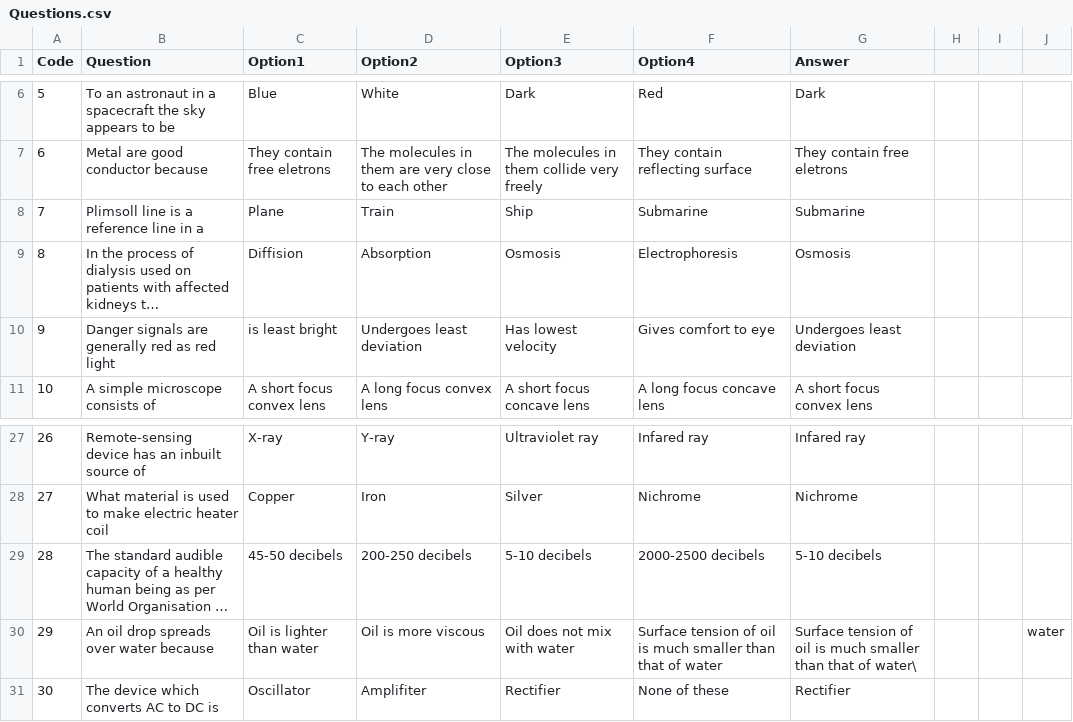
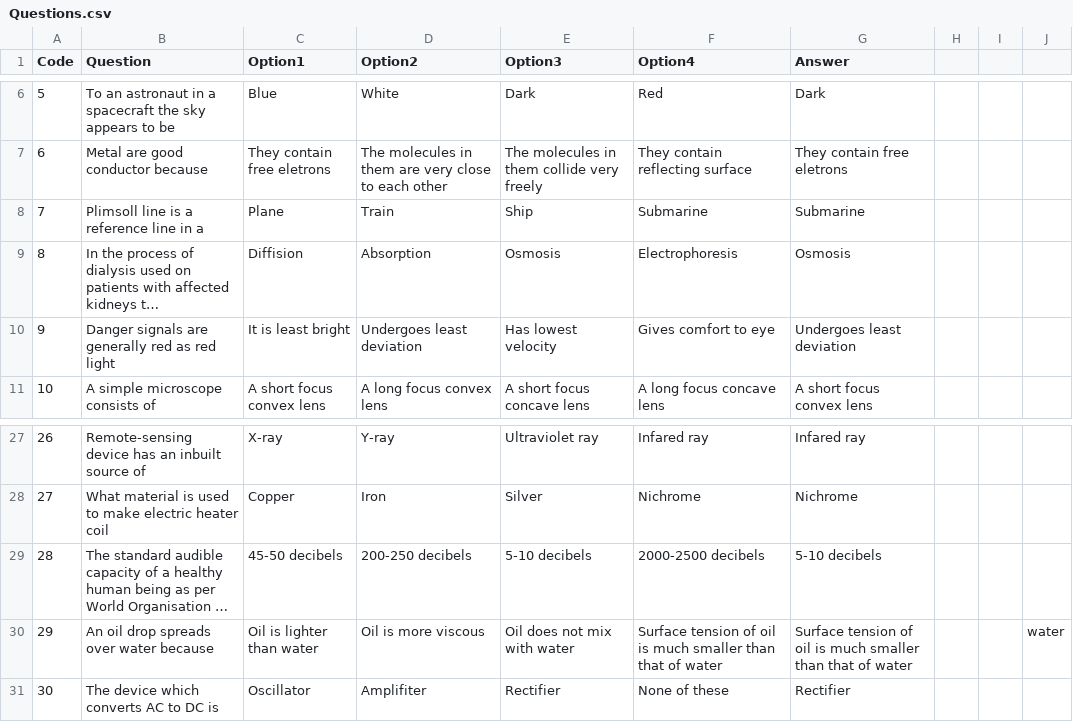
Before and after one commit to ankurchaks/MobileQuiz, a CSV file: Questions.csv, drawn as a sheet; only a part is shown, gaps mark what is left out; long unchanged cells end in …; the diff names each change by its address in the sheet, - before the commit and + after, or states it on an @@ line.

Commit message:
1 question rectified

```diff
--- a/Questions.csv
+++ b/Questions.csv
-C10 (Option1): is least bright
+C10 (Option1): It is least bright
-G30 (Answer): …that of water\
+G30 (Answer): …that of water
```
